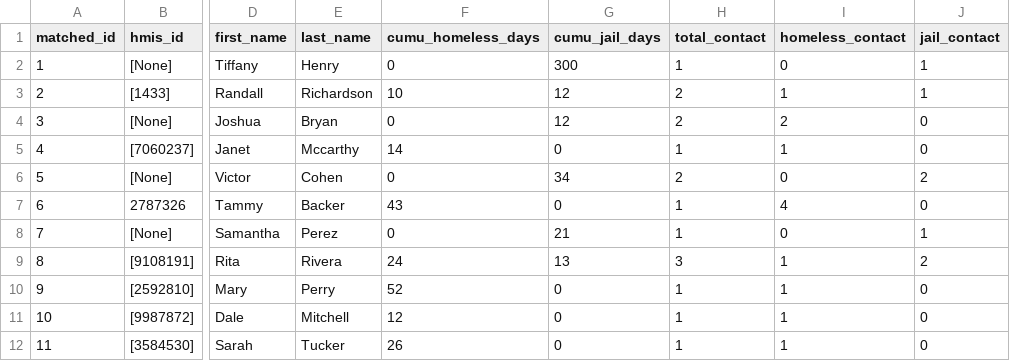
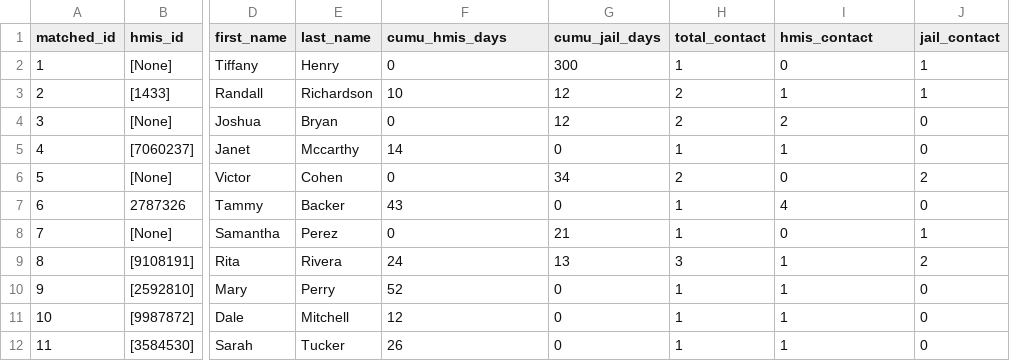
Before and after one commit to dssg/matching-tool, a CSV file: webapp/sample_data/matched/2016-11-18_2017-11-18_all.csv, drawn as a sheet; only a part is shown, gaps mark what is left out; the diff names each change by its address in the sheet, - before the commit and + after, or states it on an @@ line.

```diff
--- a/webapp/sample_data/matched/2016-11-18_2017-11-18_all.csv
+++ b/webapp/sample_data/matched/2016-11-18_2017-11-18_all.csv
-F1: cumu_homeless_days
+F1: cumu_hmis_days
-I1: homeless_contact
+I1: hmis_contact
```
Also changed, not shown: webapp/sample_data/matched/2017-10-01_2017-10-31_all.csv, webapp/sample_data/matched/matched_bookings_data_20171207.csv, 13 other files.
